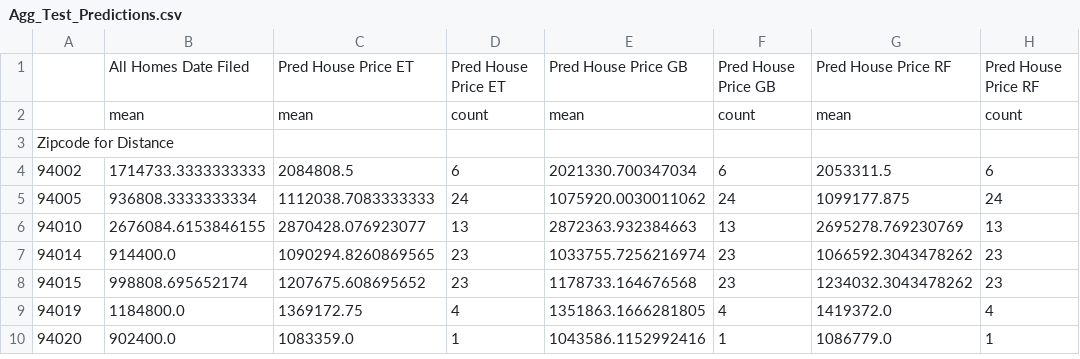
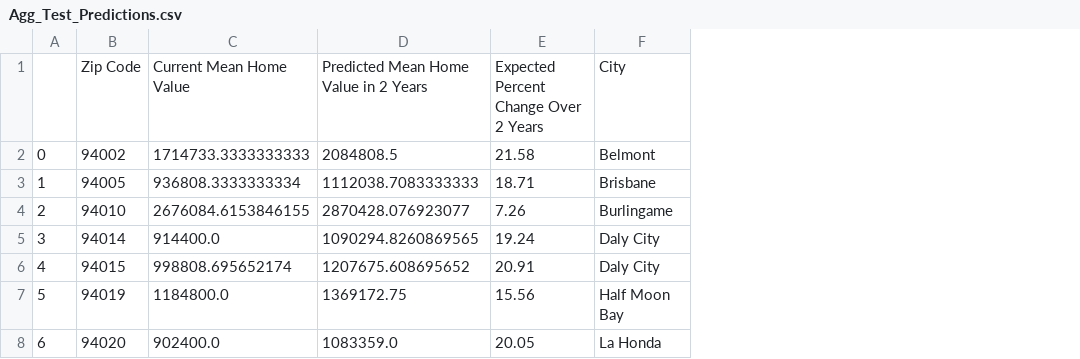
Before and after one commit to apthomas/SF-home-price-prediction, a CSV file: SF-home-price-prediction/data/processed/Agg_Test_Predictions.csv, drawn as a sheet; only a part is shown; removed rows and columns are numbered as before the commit, all else as after; the diff names each change by its address in the sheet, - before the commit and + after, or states it on an @@ line.

Commit message:
uploading all new webpage data

```diff
--- a/SF-home-price-prediction/data/processed/Agg_Test_Predictions.csv
+++ b/SF-home-price-prediction/data/processed/Agg_Test_Predictions.csv
+column A, rows 2-8: 0 | 1 | 2 | 3 | 4 | 5 | 6
-column D, rows 4-10: 6 | 24 | 13 | 23 | 23 | 4 | 1
-column E, rows 4-10: 2021330.700347034 | 1075920.0030011062 | 2872363.932384663 | 1033755.7256216974 | 1178733.164676568 | 1351863.1666281805 | 1043586.1152992416
-column F, rows 4-10: 6 | 24 | 13 | 23 | 23 | 4 | 1
-column G, rows 4-10: 2053311.5 | 1099177.875 | 2695278.769230769 | 1066592.3043478262 | 1234032.3043478262 | 1419372.0 | 1086779.0
-column H, rows 4-10: 6 | 24 | 13 | 23 | 23 | 4 | 1
+column E, rows 2-8: 21.58 | 18.71 | 7.26 | 19.24 | 20.91 | 15.56 | 20.05
+column F, rows 2-8: Belmont | Brisbane | Burlingame | Daly City | Daly City | Half Moon Bay | La Honda
-row 1:  | All Homes Date Filed | Pred House Price ET | Pred House Price ET | Pred House Price GB | Pred House Price GB | Pred House Price RF | Pred House Price RF
-row 2:  | mean | mean | count | mean | count | mean | count
-row 3: Zipcode for Distance
+row 1:  | Zip Code | Current Mean Home Value | Predicted Mean Home Value in 2 Years | Expected Percent Change Over 2 Years | City
```
Also changed, not shown: 7 other files.
